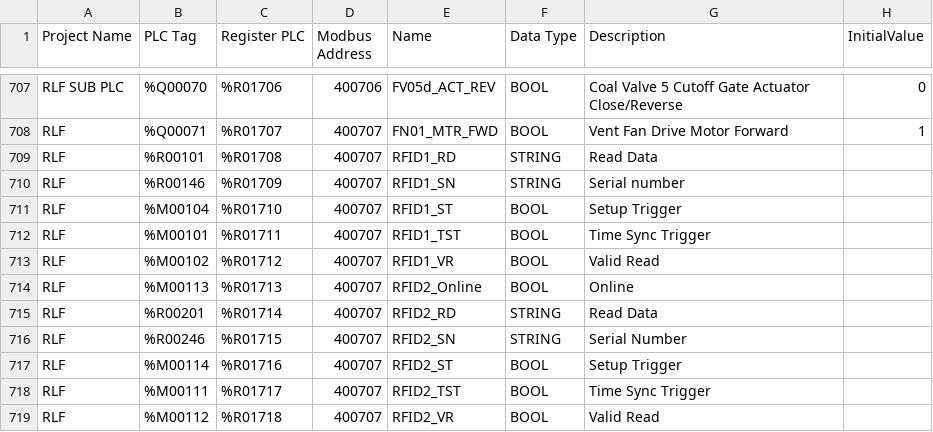
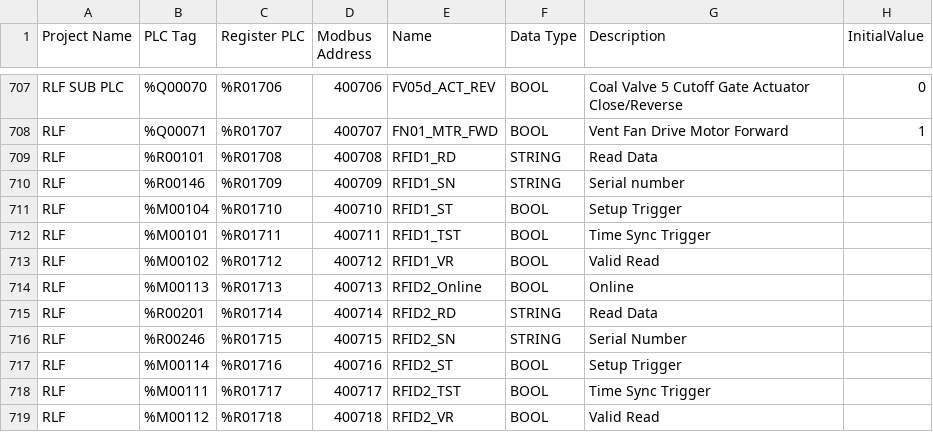
Before and after one commit to liamhemmettAA/STRP-MODBUS-MIRROR, a CSV file: IO-Mapping-Modbus-Curr.csv, drawn as a sheet; only a part is shown, gaps mark what is left out.

Commit message:
updare curr excel

```diff
--- a/IO-Mapping-Modbus-Curr.csv
+++ b/IO-Mapping-Modbus-Curr.csv
@@ -708,12 +708,12 @@ RLF SUB PLC,%Q00070,%R01706,400706,FV05d_ACT_REV,BOOL,Coal Valve 5 Cutoff Gate A
 RLF,%Q00071,%R01707,400707,FN01_MTR_FWD,BOOL,Vent Fan Drive Motor Forward,1
-RLF ,%R00101,%R01708,400707,RFID1_RD,STRING,Read Data,
-RLF ,%R00146,%R01709,400707,RFID1_SN,STRING,Serial number,
-RLF ,%M00104,%R01710,400707,RFID1_ST,BOOL,Setup Trigger,
-RLF ,%M00101,%R01711,400707,RFID1_TST,BOOL,Time Sync Trigger,
-RLF,%M00102,%R01712,400707,RFID1_VR,BOOL,Valid Read,
-RLF ,%M00113,%R01713,400707,RFID2_Online,BOOL,Online,
-RLF ,%R00201,%R01714,400707,RFID2_RD,STRING,Read Data,
-RLF,%R00246,%R01715,400707,RFID2_SN,STRING,Serial Number,
-RLF,%M00114,%R01716,400707,RFID2_ST,BOOL,Setup Trigger,
-RLF ,%M00111,%R01717,400707,RFID2_TST,BOOL,Time Sync Trigger,
-RLF ,%M00112,%R01718,400707,RFID2_VR,BOOL,Valid Read,
+RLF ,%R00101,%R01708,400708,RFID1_RD,STRING,Read Data,
+RLF ,%R00146,%R01709,400709,RFID1_SN,STRING,Serial number,
+RLF ,%M00104,%R01710,400710,RFID1_ST,BOOL,Setup Trigger,
+RLF ,%M00101,%R01711,400711,RFID1_TST,BOOL,Time Sync Trigger,
+RLF,%M00102,%R01712,400712,RFID1_VR,BOOL,Valid Read,
+RLF ,%M00113,%R01713,400713,RFID2_Online,BOOL,Online,
+RLF ,%R00201,%R01714,400714,RFID2_RD,STRING,Read Data,
+RLF,%R00246,%R01715,400715,RFID2_SN,STRING,Serial Number,
+RLF,%M00114,%R01716,400716,RFID2_ST,BOOL,Setup Trigger,
+RLF ,%M00111,%R01717,400717,RFID2_TST,BOOL,Time Sync Trigger,
+RLF ,%M00112,%R01718,400718,RFID2_VR,BOOL,Valid Read,
```
